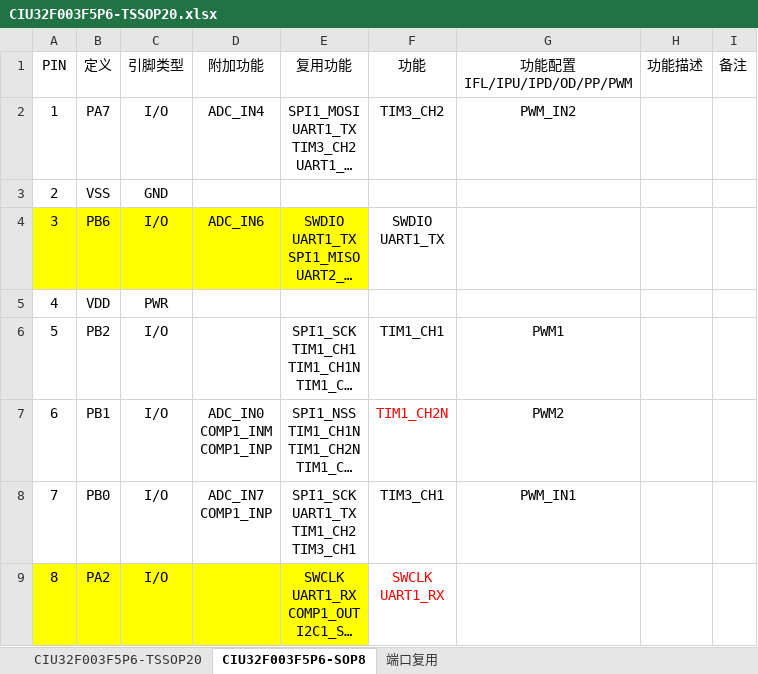
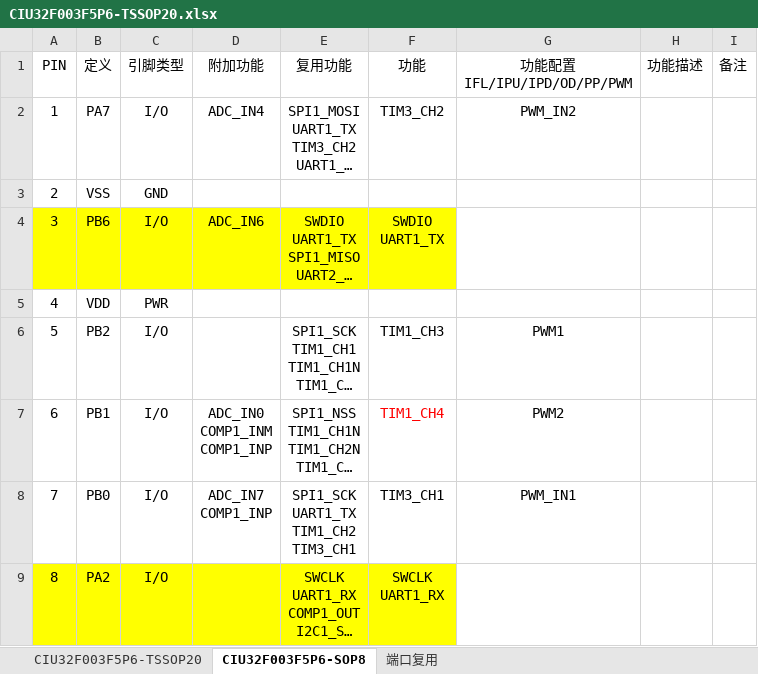
Before and after one commit to dxianjun/led9100_8P, an Excel workbook: CIU32F003F5P6-TSSOP20.xlsx, sheet CIU32F003F5P6-SOP8, drawn as a sheet; long unchanged cells end in …; values as stored, in another font and other column widths than the file's, no borders; the diff names each change by its address in the sheet, - before the commit and + after, or states it on an @@ line.

```diff
--- a/CIU32F003F5P6-TSSOP20.xlsx (sheet CIU32F003F5P6-SOP8)
+++ b/CIU32F003F5P6-TSSOP20.xlsx (sheet CIU32F003F5P6-SOP8)
-F4 fill: none
+F4 fill: #FFFF00
-F6 (功能): TIM1_CH1
+F6 (功能): TIM1_CH3
-F7 (功能): TIM1_CH2N
+F7 (功能): TIM1_CH4
@@ F9 fill: none → #FFFF00, text colour: #FF0000 → black @@
```
Also changed, not shown: sheet CIU32F003F5P6-TSSOP20.
